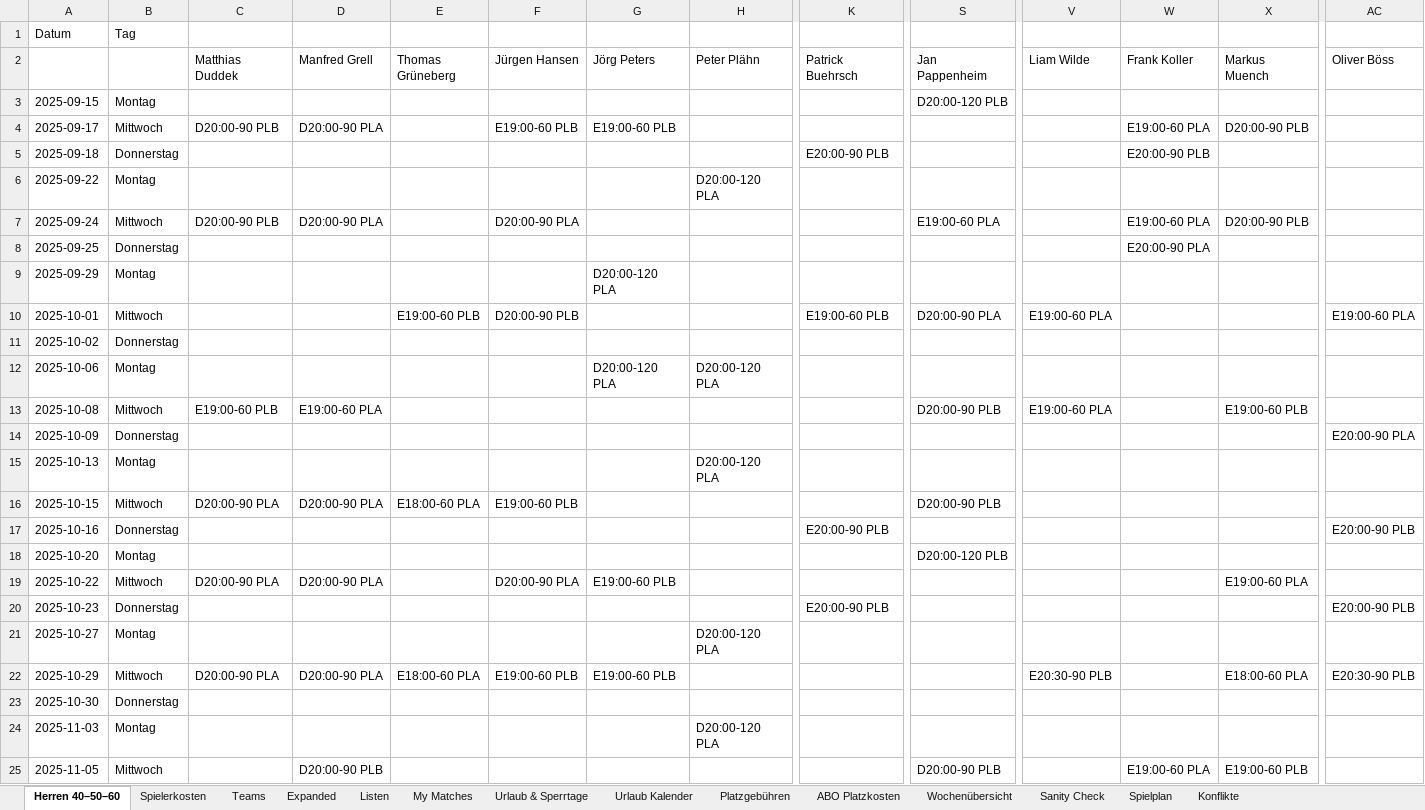
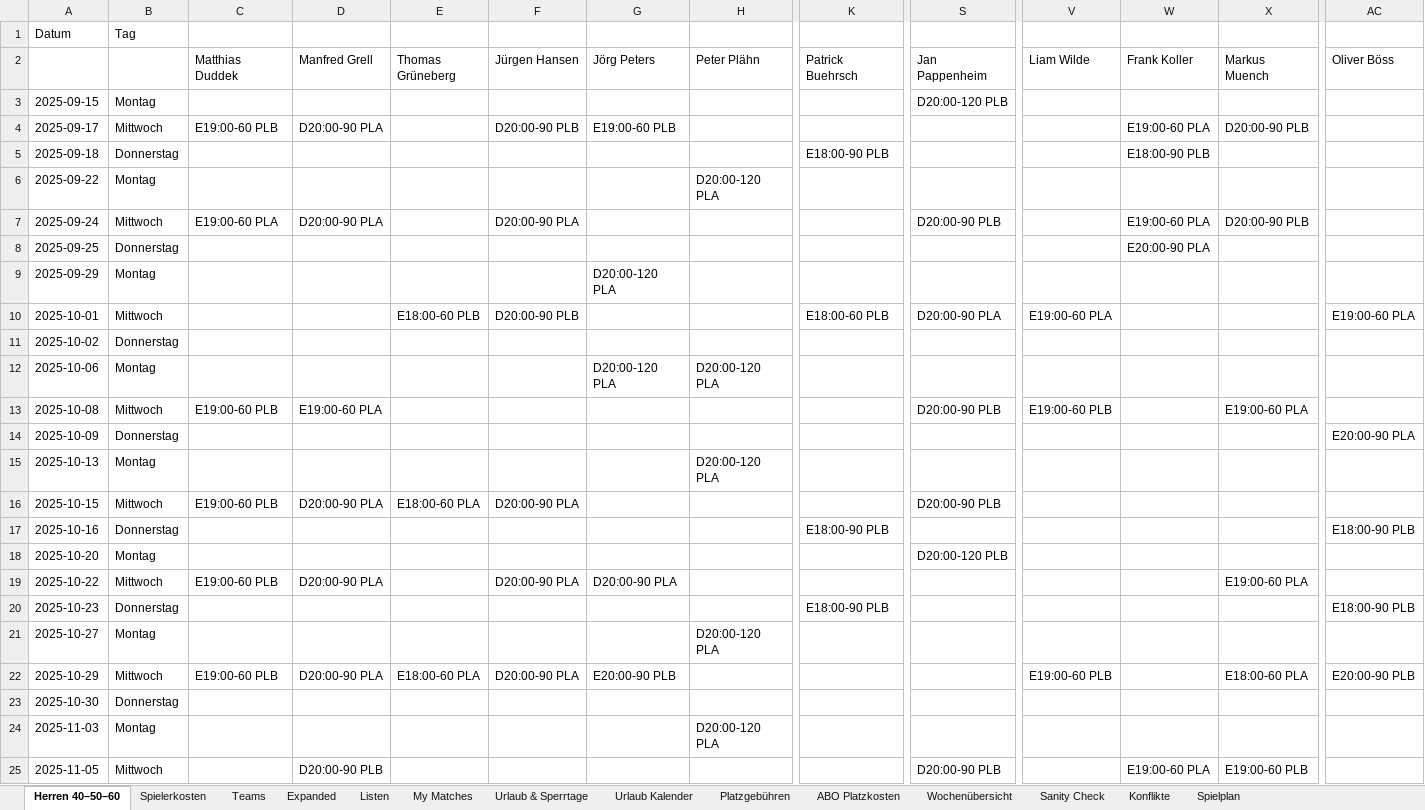
Before and after one commit to liamw8lde/Winter-2024_2025-Training-PLan, an Excel workbook: trainplan.xlsx, sheet Herren 40–50–60, drawn as a sheet; only a part is shown, gaps mark what is left out; values as stored, in another font and other column widths than the file's, no cell formats; the diff covers the shown part only; the diff names each change by its address in the sheet, - before the commit and + after, or states it on an @@ line.

```diff
--- a/trainplan.xlsx (sheet Herren 40–50–60)
+++ b/trainplan.xlsx (sheet Herren 40–50–60)
@@ sheet tab order changed: Herren 40–50–60 | Spielerkosten | Teams | Expanded | Listen | My Matches | Urlaub & Sperrtage | Urlaub Kalender | Platzgebühren | ABO Platzkosten | Wochenübersicht | Sanity Check | Konflikte | Spielplan @@
-C4 (Matthias Duddek): D20:00-90 PLB
+C4 (Matthias Duddek): E19:00-60 PLB
-F4 (Jürgen Hansen): E19:00-60 PLB
+F4 (Jürgen Hansen): D20:00-90 PLB
-K5 (Patrick Buehrsch): E20:00-90 PLB
+K5 (Patrick Buehrsch): E18:00-90 PLB
-W5 (Frank Koller): E20:00-90 PLB
+W5 (Frank Koller): E18:00-90 PLB
-C7 (Matthias Duddek): D20:00-90 PLB
+C7 (Matthias Duddek): E19:00-60 PLA
-S7 (Jan Pappenheim): E19:00-60 PLA
+S7 (Jan Pappenheim): D20:00-90 PLB
-E10 (Thomas Grüneberg): E19:00-60 PLB
+E10 (Thomas Grüneberg): E18:00-60 PLB
-K10 (Patrick Buehrsch): E19:00-60 PLB
+K10 (Patrick Buehrsch): E18:00-60 PLB
-V13 (Liam Wilde): E19:00-60 PLA
+V13 (Liam Wilde): E19:00-60 PLB
-X13 (Markus Muench): E19:00-60 PLB
+X13 (Markus Muench): E19:00-60 PLA
-C16 (Matthias Duddek): D20:00-90 PLA
+C16 (Matthias Duddek): E19:00-60 PLB
-F16 (Jürgen Hansen): E19:00-60 PLB
+F16 (Jürgen Hansen): D20:00-90 PLA
-K17 (Patrick Buehrsch): E20:00-90 PLB
+K17 (Patrick Buehrsch): E18:00-90 PLB
-AC17 (Oliver Böss): E20:00-90 PLB
+AC17 (Oliver Böss): E18:00-90 PLB
-C19 (Matthias Duddek): D20:00-90 PLA
+C19 (Matthias Duddek): E19:00-60 PLB
-G19 (Jörg Peters): E19:00-60 PLB
+G19 (Jörg Peters): D20:00-90 PLA
-K20 (Patrick Buehrsch): E20:00-90 PLB
+K20 (Patrick Buehrsch): E18:00-90 PLB
-AC20 (Oliver Böss): E20:00-90 PLB
+AC20 (Oliver Böss): E18:00-90 PLB
-C22 (Matthias Duddek): D20:00-90 PLA
+C22 (Matthias Duddek): E19:00-60 PLB
-F22 (Jürgen Hansen): E19:00-60 PLB
+F22 (Jürgen Hansen): D20:00-90 PLA
-G22 (Jörg Peters): E19:00-60 PLB
+G22 (Jörg Peters): E20:00-90 PLB
-V22 (Liam Wilde): E20:30-90 PLB
+V22 (Liam Wilde): E19:00-60 PLB
-AC22 (Oliver Böss): E20:30-90 PLB
+AC22 (Oliver Böss): E20:00-90 PLB
```
Also changed, not shown: 18 edited cells elsewhere in this sheet, sheet Spielplan, cell formats.
